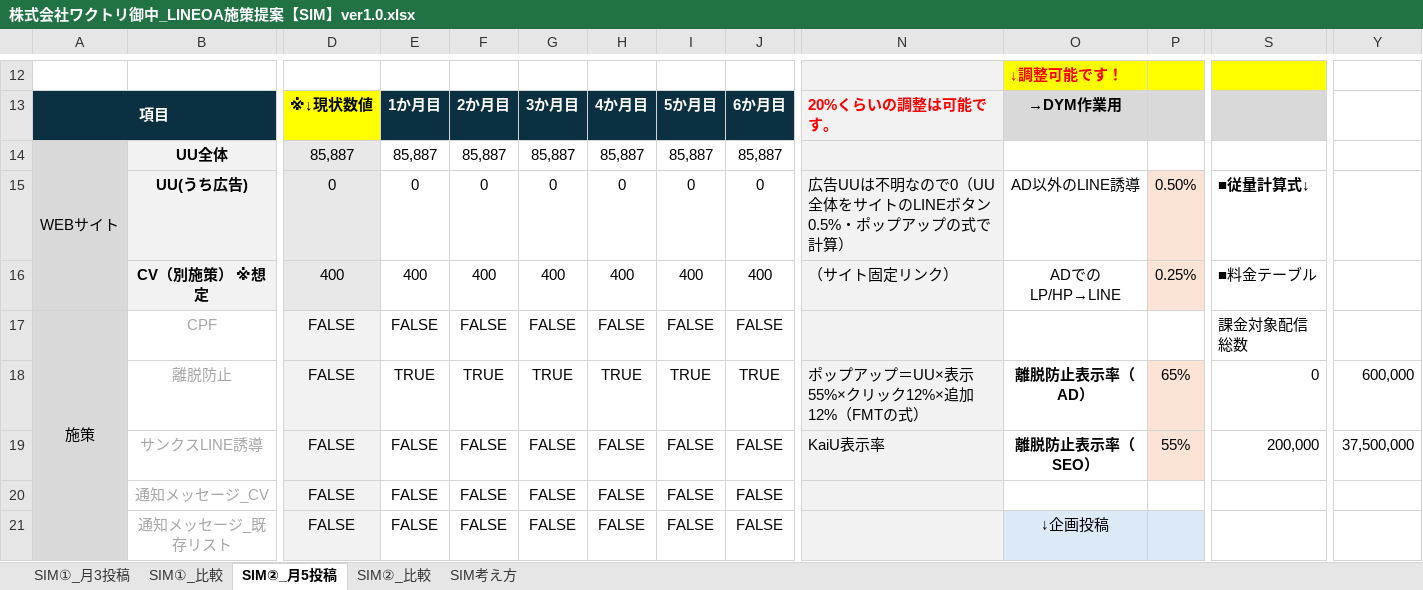
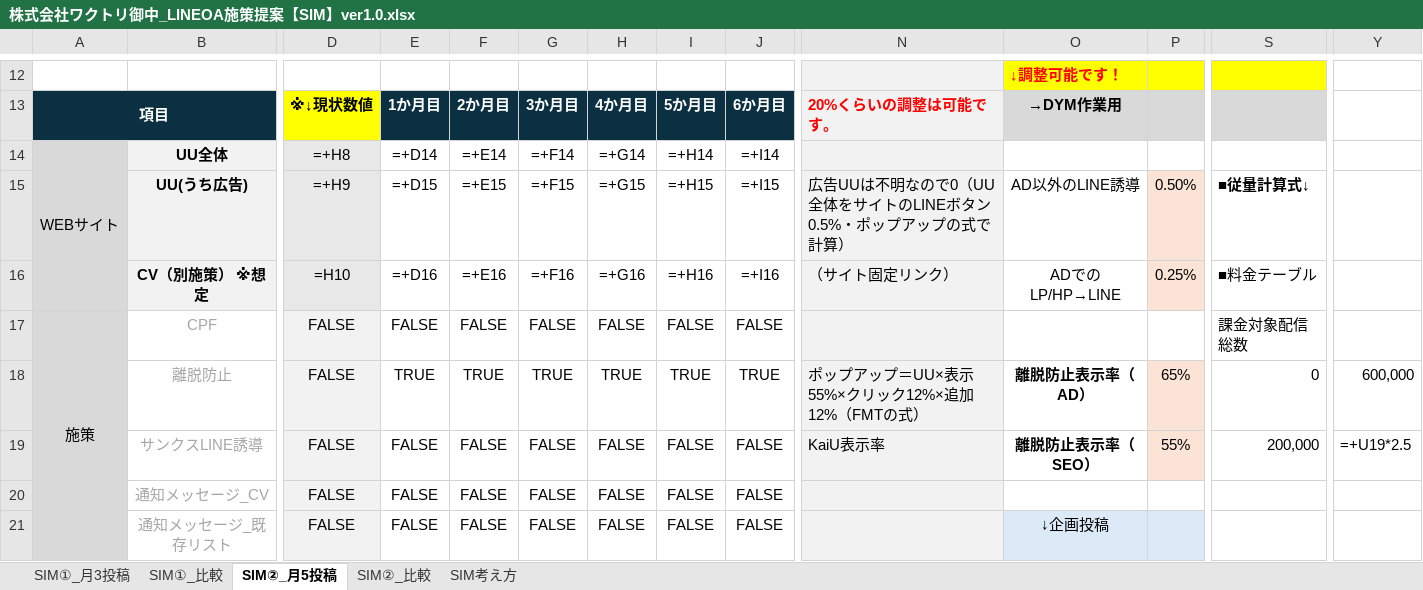
Before and after one commit to tonomura-r-dev/folder, an Excel workbook: 株式会社ワクトリ御中_LINEOA施策提案【SIM】ver1.0.xlsx, sheet SIM②_月5投稿, drawn as a sheet; only a part is shown, gaps mark what is left out; values as stored, in another font and other column widths than the file's, no borders; formulas without a stored value are shown as written; removed rows and columns are numbered as before the commit, all else as after; rows hold the shown columns only; the diff covers the shown part only; the diff names each change by its address in the sheet, - before the commit and + after, or states it on an @@ line.

```diff
--- a/株式会社ワクトリ御中_LINEOA施策提案【SIM】ver1.0.xlsx (sheet SIM②_月5投稿)
+++ b/株式会社ワクトリ御中_LINEOA施策提案【SIM】ver1.0.xlsx (sheet SIM②_月5投稿)
-row 14: WEBサイト | UU全体 | 85,887 | 85,887 | 85,887 | 85,887 | 85,887 | 85,887 | 85,887
-row 15:  | UU(うち広告) | 0 | 0 | 0 | 0 | 0 | 0 | 0 | 広告UUは不明なので0（UU全体をサイトのLINEボタン0.5%・ポップアップの式で計算） | AD以外のLINE誘導 | 0.50% | ■従量計算式↓
-row 16:  | CV（別施策） ※想定 | 400 | 400 | 400 | 400 | 400 | 400 | 400 | （サイト固定リンク） | ADでのLP/HP→LINE | 0.25% | ■料金テーブル
+row 14: WEBサイト | UU全体 | =+H8 | =+D14 | =+E14 | =+F14 | =+G14 | =+H14 | =+I14
+row 15:  | UU(うち広告) | =+H9 | =+D15 | =+E15 | =+F15 | =+G15 | =+H15 | =+I15 | 広告UUは不明なので0（UU全体をサイトのLINEボタン0.5%・ポップアップの式で計算） | AD以外のLINE誘導 | 0.50% | ■従量計算式↓
+row 16:  | CV（別施策） ※想定 | =H10 | =+D16 | =+E16 | =+F16 | =+G16 | =+H16 | =+I16 | （サイト固定リンク） | ADでのLP/HP→LINE | 0.25% | ■料金テーブル
-Y19: 37,500,000
+Y19: =+U19*2.5
```
Also changed, not shown: 18 added rows, 18 removed rows and 61 edited cells elsewhere in this sheet, sheet SIM②_比較, hidden cells, 2 other files.
